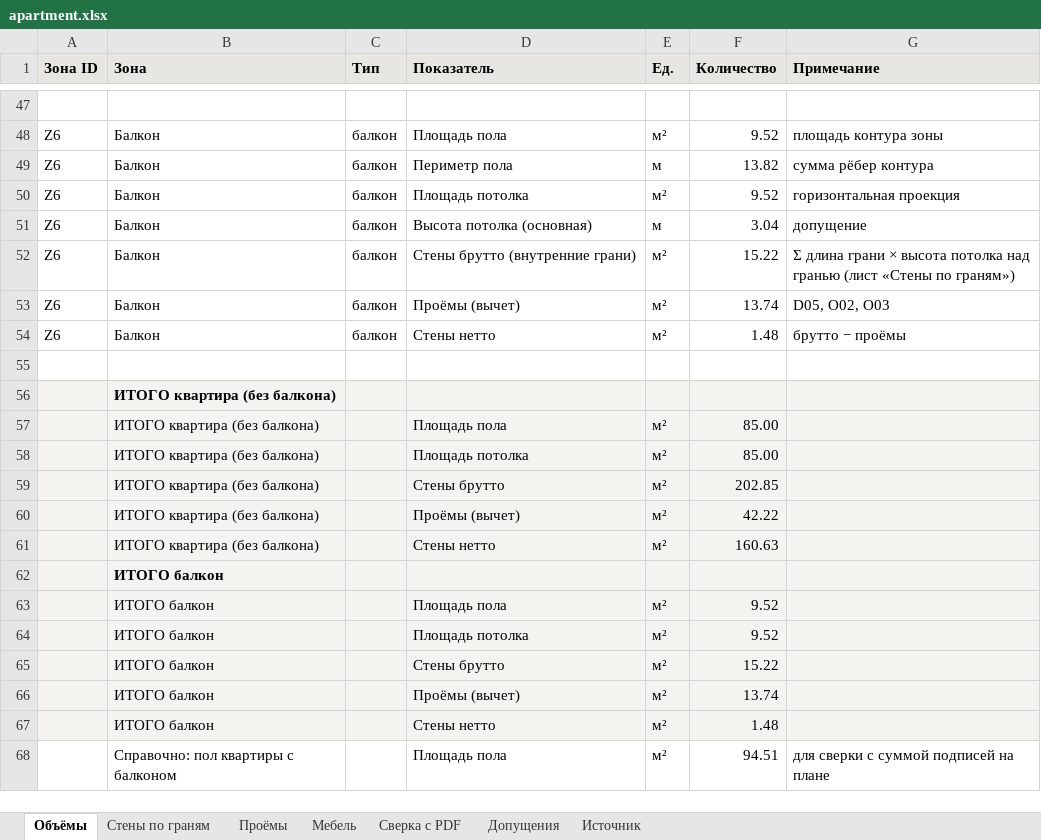
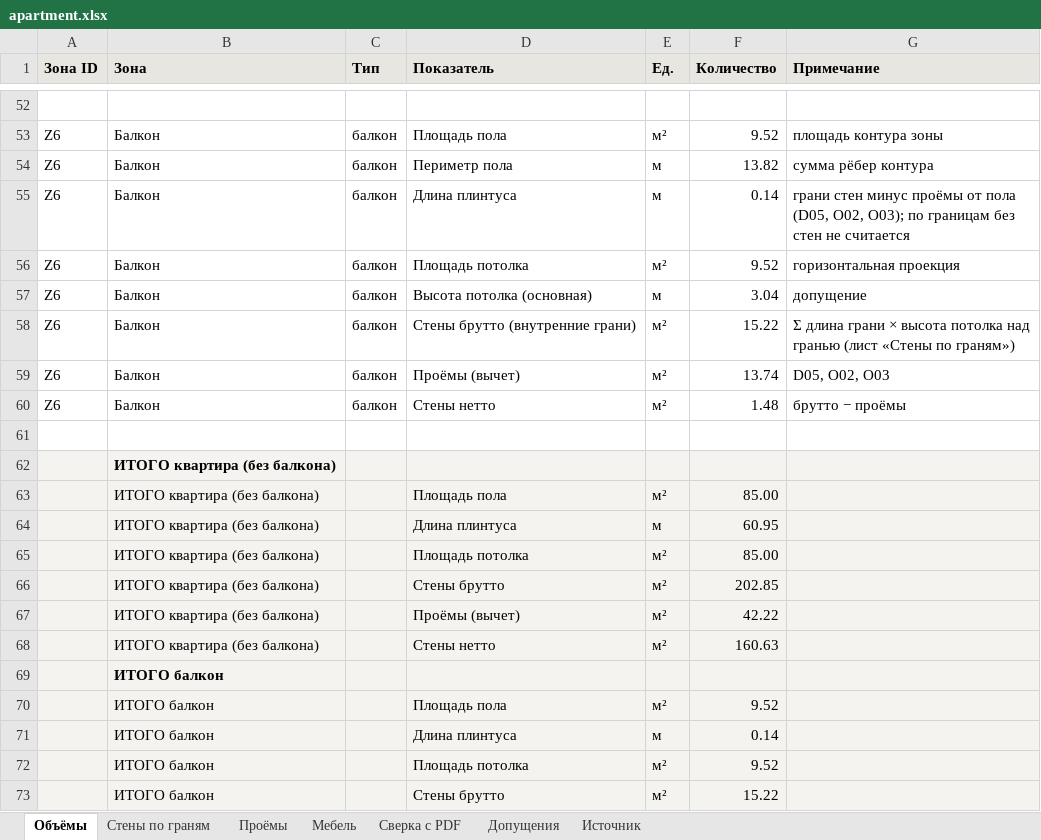
Before and after one commit to aslonovrgb/apartment-pdf-to-3d, an Excel workbook: out/apartment.xlsx, sheet Объёмы, drawn as a sheet; only a part is shown, gaps mark what is left out; the shorter side is filled out with more unchanged rows; values as stored, in another font and other column widths than the file's, no borders; the diff covers the shown part only; the diff names each change by its address in the sheet, - before the commit and + after, or states it on an @@ line.

```diff
--- a/out/apartment.xlsx (sheet Объёмы)
+++ b/out/apartment.xlsx (sheet Объёмы)
+row 55: Z6 | Балкон | балкон | Длина плинтуса | м | 0.14 | грани стен минус проёмы от пола (D05, O02, O03); по границам без стен не считается
+row 64:  | ИТОГО квартира (без балкона) |  | Длина плинтуса | м | 60.95
+row 71:  | ИТОГО балкон |  | Длина плинтуса | м | 0.14
```
Also changed, not shown: 5 added rows elsewhere in this sheet, sheet Допущения, sheet Стены по граням, out_variant/apartment.xlsx, 16 other files.
